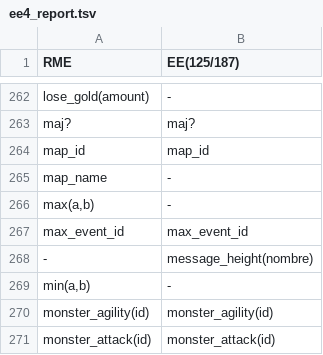
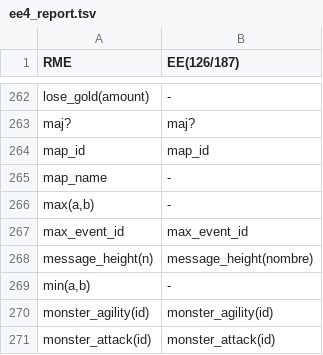
Before and after one commit to RMEx/RME, a TSV file: ee4_report.tsv, drawn as a sheet; only a part is shown, gaps mark what is left out; the diff names each change by its address in the sheet, - before the commit and + after, or states it on an @@ line.

```diff
--- a/ee4_report.tsv
+++ b/ee4_report.tsv
-B1: EE(125/187)
+B1: EE(126/187)
-A268 (RME): -
+A268 (RME): message_height(n)
```
Also changed, not shown: doc_report.csv, 3 other files.
